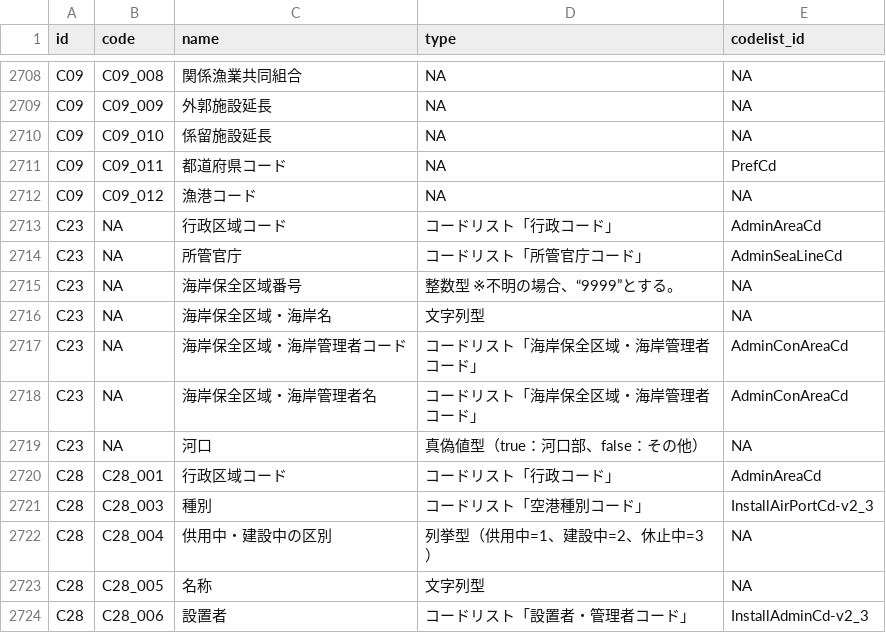
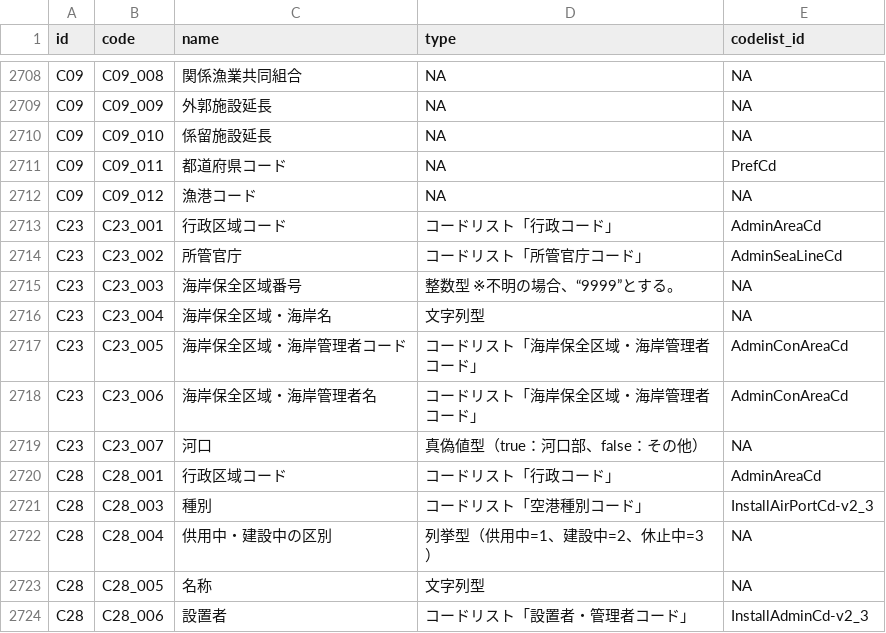
Before and after one commit to yutannihilation/kokudosuuchi-metadata, a CSV file: data/joined.csv, drawn as a sheet; only a part is shown, gaps mark what is left out.

```diff
--- a/data/joined.csv
+++ b/data/joined.csv
@@ -2712,9 +2712,9 @@ C09,C09_011,都道府県コード,NA,PrefCd
 C09,C09_012,漁港コード,NA,NA
-C23,NA,行政区域コード,コードリスト「行政コード」,AdminAreaCd
-C23,NA,所管官庁,コードリスト「所管官庁コード」,AdminSeaLineCd
-C23,NA,海岸保全区域番号,整数型 ※不明の場合、“9999”とする。,NA
-C23,NA,海岸保全区域・海岸名,文字列型,NA
-C23,NA,海岸保全区域・海岸管理者コード,コードリスト「海岸保全区域・海岸管理者コード」,AdminConAreaCd
-C23,NA,海岸保全区域・海岸管理者名,コードリスト「海岸保全区域・海岸管理者コード」,AdminConAreaCd
-C23,NA,河口,真偽値型（true：河口部、false：その他）,NA
+C23,C23_001,行政区域コード,コードリスト「行政コード」,AdminAreaCd
+C23,C23_002,所管官庁,コードリスト「所管官庁コード」,AdminSeaLineCd
+C23,C23_003,海岸保全区域番号,整数型 ※不明の場合、“9999”とする。,NA
+C23,C23_004,海岸保全区域・海岸名,文字列型,NA
+C23,C23_005,海岸保全区域・海岸管理者コード,コードリスト「海岸保全区域・海岸管理者コード」,AdminConAreaCd
+C23,C23_006,海岸保全区域・海岸管理者名,コードリスト「海岸保全区域・海岸管理者コード」,AdminConAreaCd
+C23,C23_007,河口,真偽値型（true：河口部、false：その他）,NA
 C28,C28_001,行政区域コード,コードリスト「行政コード」,AdminAreaCd
```
Also changed, not shown: data/matching_types.csv, 7 other files.
